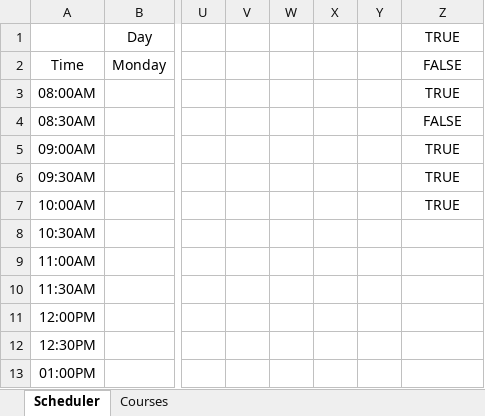
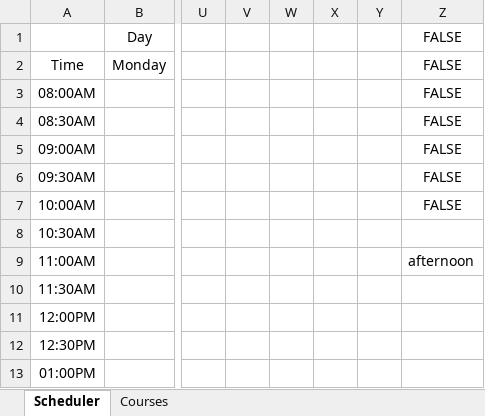
Before and after one commit to irather/Guelph-Scheduler-App, an Excel workbook: scheduler.xlsm, sheet Scheduler, drawn as a sheet; only a part is shown, gaps mark what is left out; values as stored, in another font and other column widths than the file's, no borders; charts and pictures not drawn; the diff names each change by its address in the sheet, - before the commit and + after, or states it on an @@ line.

Commit message:
issue-15 completed

```diff
--- a/scheduler.xlsm (sheet Scheduler)
+++ b/scheduler.xlsm (sheet Scheduler)
-Z1: TRUE
+Z1: FALSE
-Z3: TRUE
+Z3: FALSE
-Z5:Z7: TRUE
+Z5:Z7: FALSE
-Z9: (empty)
+Z9: afternoon
```
Also changed, not shown: charts or pictures.
